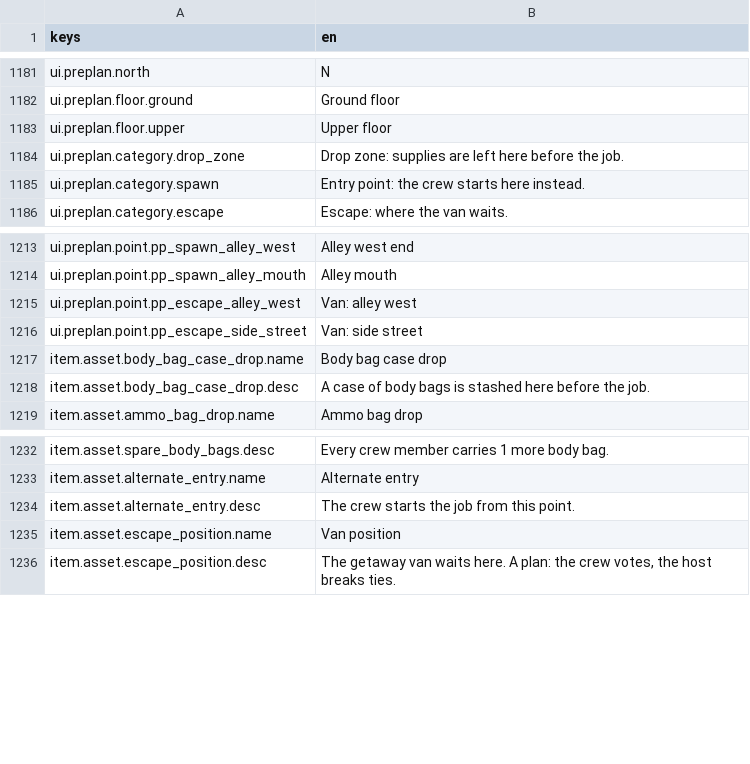
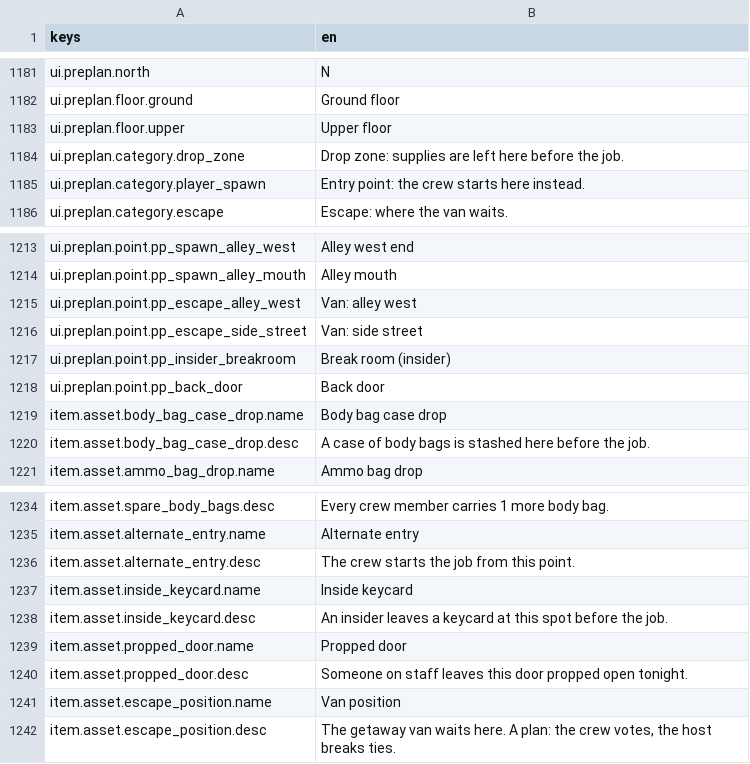
Before and after one commit to LeviticusFigglebottom/Claude-N-Capers, a CSV file: game/content/data/strings/strings.csv, drawn as a sheet; only a part is shown, gaps mark what is left out.

```diff
--- a/game/content/data/strings/strings.csv
+++ b/game/content/data/strings/strings.csv
@@ -1184,3 +1184,3 @@ ui.preplan.floor.upper,Upper floor
 ui.preplan.category.drop_zone,Drop zone: supplies are left here before the job.
-ui.preplan.category.spawn,Entry point: the crew starts here instead.
+ui.preplan.category.player_spawn,Entry point: the crew starts here instead.
 ui.preplan.category.escape,Escape: where the van waits.
@@ -1216,2 +1216,4 @@ ui.preplan.point.pp_escape_alley_west,Van: alley west
 ui.preplan.point.pp_escape_side_street,Van: side street
+ui.preplan.point.pp_insider_breakroom,Break room (insider)
+ui.preplan.point.pp_back_door,Back door
 item.asset.body_bag_case_drop.name,Body bag case drop
@@ -1234,2 +1236,6 @@ item.asset.alternate_entry.name,Alternate entry
 item.asset.alternate_entry.desc,The crew starts the job from this point.
+item.asset.inside_keycard.name,Inside keycard
+item.asset.inside_keycard.desc,An insider leaves a keycard at this spot before the job.
+item.asset.propped_door.name,Propped door
+item.asset.propped_door.desc,Someone on staff leaves this door propped open tonight.
 item.asset.escape_position.name,Van position
```
Also changed, not shown: 10 other files.
